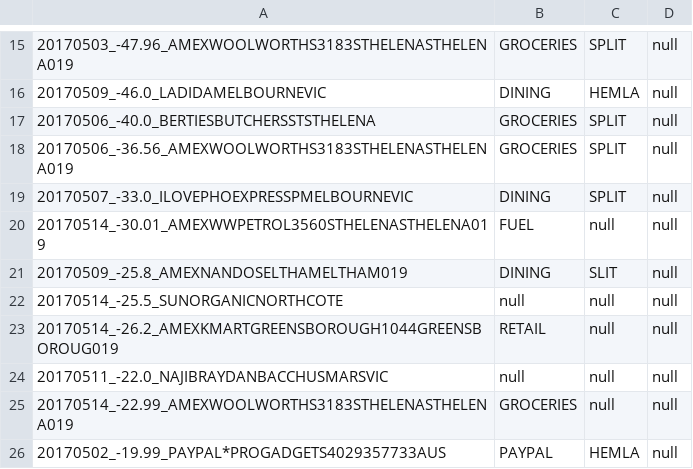
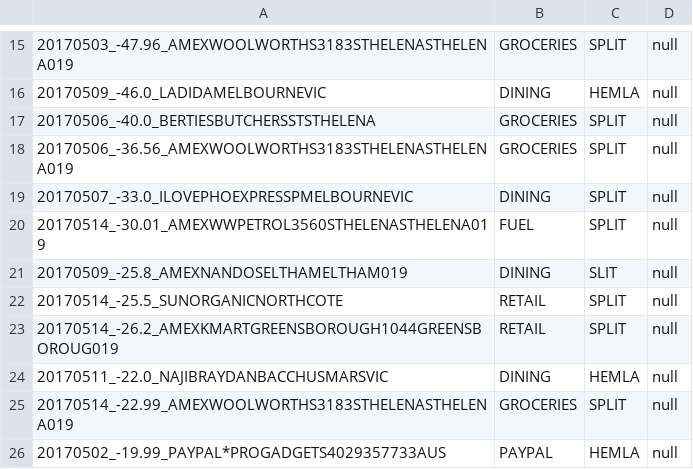
Before and after one commit to immelja/spentrack, a CSV file: term2ToDo.csv, drawn as a sheet; only a part is shown, gaps mark what is left out; the diff covers the shown part only.

```diff
--- a/term2ToDo.csv
+++ b/term2ToDo.csv
@@ -19,8 +19,8 @@
 20170507_-33.0_ILOVEPHOEXPRESSPMELBOURNEVIC|DINING|SPLIT|null
-20170514_-30.01_AMEXWWPETROL3560STHELENASTHELENA019|FUEL|null|null
+20170514_-30.01_AMEXWWPETROL3560STHELENASTHELENA019|FUEL|SPLIT|null
 20170509_-25.8_AMEXNANDOSELTHAMELTHAM019|DINING|SLIT|null
-20170514_-25.5_SUNORGANICNORTHCOTE|null|null|null
-20170514_-26.2_AMEXKMARTGREENSBOROUGH1044GREENSBOROUG019|RETAIL|null|null
-20170511_-22.0_NAJIBRAYDANBACCHUSMARSVIC|null|null|null
-20170514_-22.99_AMEXWOOLWORTHS3183STHELENASTHELENA019|GROCERIES|null|null
+20170514_-25.5_SUNORGANICNORTHCOTE|RETAIL|SPLIT|null
+20170514_-26.2_AMEXKMARTGREENSBOROUGH1044GREENSBOROUG019|RETAIL|SPLIT|null
+20170511_-22.0_NAJIBRAYDANBACCHUSMARSVIC|DINING|HEMLA|null
+20170514_-22.99_AMEXWOOLWORTHS3183STHELENASTHELENA019|GROCERIES|SPLIT|null
 20170502_-19.99_PAYPAL*PROGADGETS4029357733AUS|PAYPAL|HEMLA|null
```
Also changed, not shown: 15 edited cells elsewhere in this file, 3 other files.
